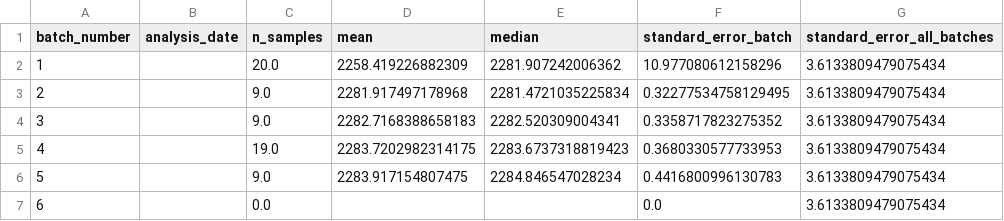
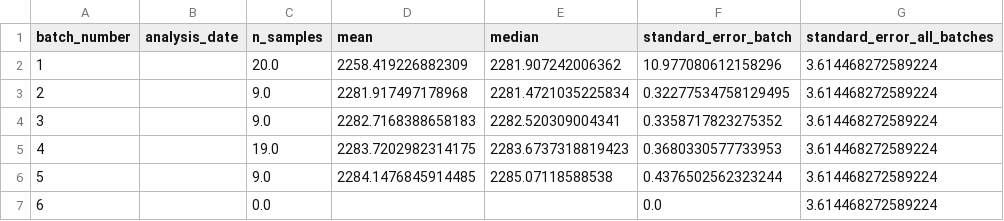
Before and after one commit to louisedelaigue/lab-work, a CSV file: vindta/data/stats_vindta.csv, drawn as a sheet.

```diff
--- a/vindta/data/stats_vindta.csv
+++ b/vindta/data/stats_vindta.csv
@@ -1,7 +1,7 @@
 batch_number,analysis_date,n_samples,mean,median,standard_error_batch,standard_error_all_batches
-1,,20.0,2258.419226882309,2281.907242006362,10.977080612158296,3.6133809479075434
-2,,9.0,2281.917497178968,2281.4721035225834,0.32277534758129495,3.6133809479075434
-3,,9.0,2282.7168388658183,2282.520309004341,0.3358717823275352,3.6133809479075434
-4,,19.0,2283.7202982314175,2283.6737318819423,0.3680330577733953,3.6133809479075434
-5,,9.0,2283.917154807475,2284.846547028234,0.4416800996130783,3.6133809479075434
-6,,0.0,,,0.0,3.6133809479075434
+1,,20.0,2258.419226882309,2281.907242006362,10.977080612158296,3.614468272589224
+2,,9.0,2281.917497178968,2281.4721035225834,0.32277534758129495,3.614468272589224
+3,,9.0,2282.7168388658183,2282.520309004341,0.3358717823275352,3.614468272589224
+4,,19.0,2283.7202982314175,2283.6737318819423,0.3680330577733953,3.614468272589224
+5,,9.0,2284.1476845914485,2285.07118588538,0.4376502562323244,3.614468272589224
+6,,0.0,,,0.0,3.614468272589224
```
Also changed, not shown: 3 other files.
